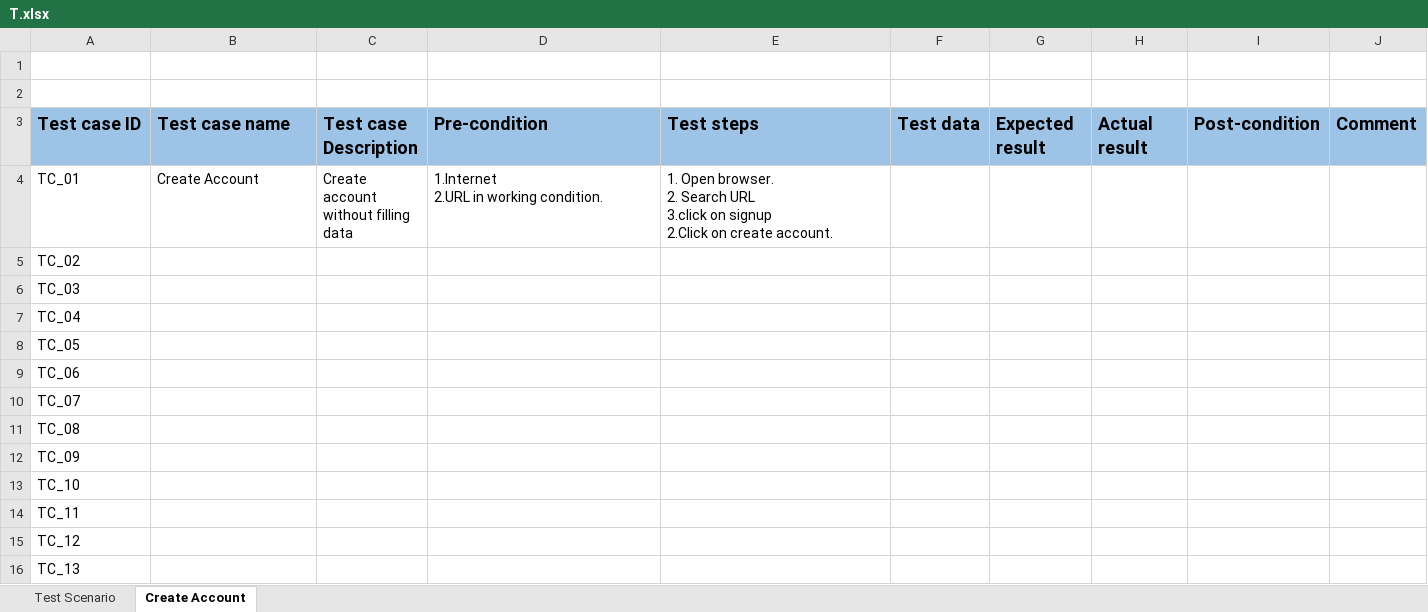
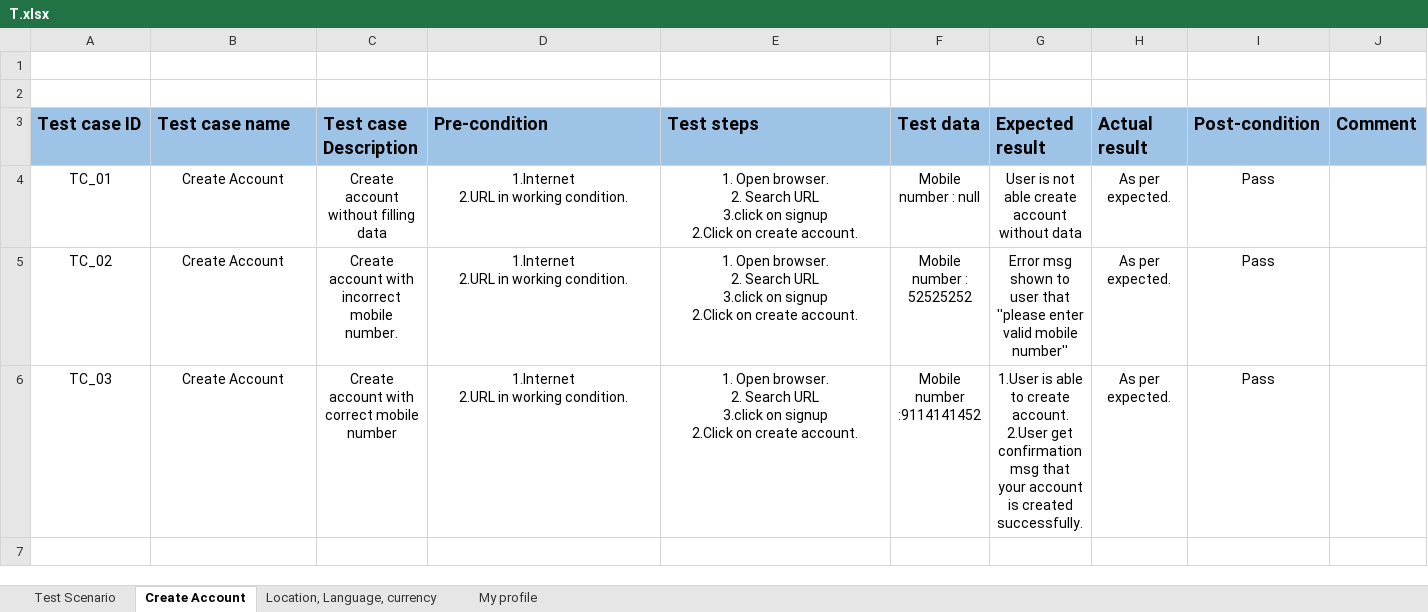
Before and after one commit to imnilay45/Testing, an Excel workbook: Manual Testing/Project/T.xlsx, sheet Create Account, drawn as a sheet; values as stored, in another font and other column widths than the file's, no borders; removed rows and columns are numbered as before the commit, all else as after; ↵ is a line break in a cell; the diff names each change by its address in the sheet, - before the commit and + after, or states it on an @@ line.

```diff
--- a/Manual Testing/Project/T.xlsx (sheet Create Account)
+++ b/Manual Testing/Project/T.xlsx (sheet Create Account)
+sheet tab: Location, Language, currency
+sheet tab: My profile
-A4:E4 alignment: left
+A4:E4 alignment: center
-F4 (Test data): (empty)
+F4 (Test data): Mobile number : null
-G4 (Expected result): (empty)
+G4 (Expected result): User is not able create account without data
-H4 (Actual result): (empty)
+H4 (Actual result): As per expected.
-I4 (Post-condition): (empty)
+I4 (Post-condition): Pass
-row 5: TC_02
-row 6: TC_03
-row 7: TC_04
-row 8: TC_05
-row 9: TC_06
-row 10: TC_07
-row 11: TC_08
-row 12: TC_09
-row 13: TC_10
-row 14: TC_11
-row 15: TC_12
-row 16: TC_13
+row 5: TC_02 | Create Account | Create account with incorrect mobile number. | 1.Internet ↵ 2.URL in working condition. | 1. Open browser. ↵ 2. Search URL ↵ 3.click on signup ↵ 2.Click on create account. | Mobile number : 52525252 | Error msg shown to user that ''please enter valid mobile number'' | As per expected. | Pass
+row 6: TC_03 | Create Account | Create account with correct mobile number | 1.Internet ↵ 2.URL in working condition. | 1. Open browser. ↵ 2. Search URL ↵ 3.click on signup ↵ 2.Click on create account. | Mobile number :9114141452 | 1.User is able to create account. ↵ 2.User get confirmation msg that your account is created successfully. | As per expected. | Pass
```
Also changed, not shown: sheet Test Scenario, 1 other file.
